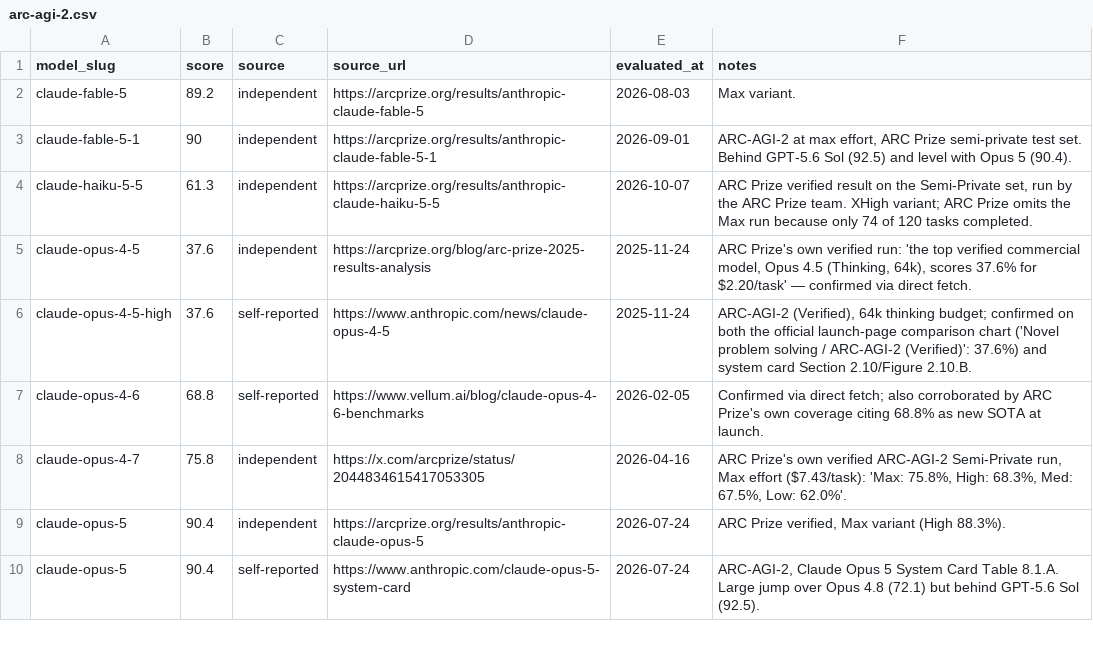
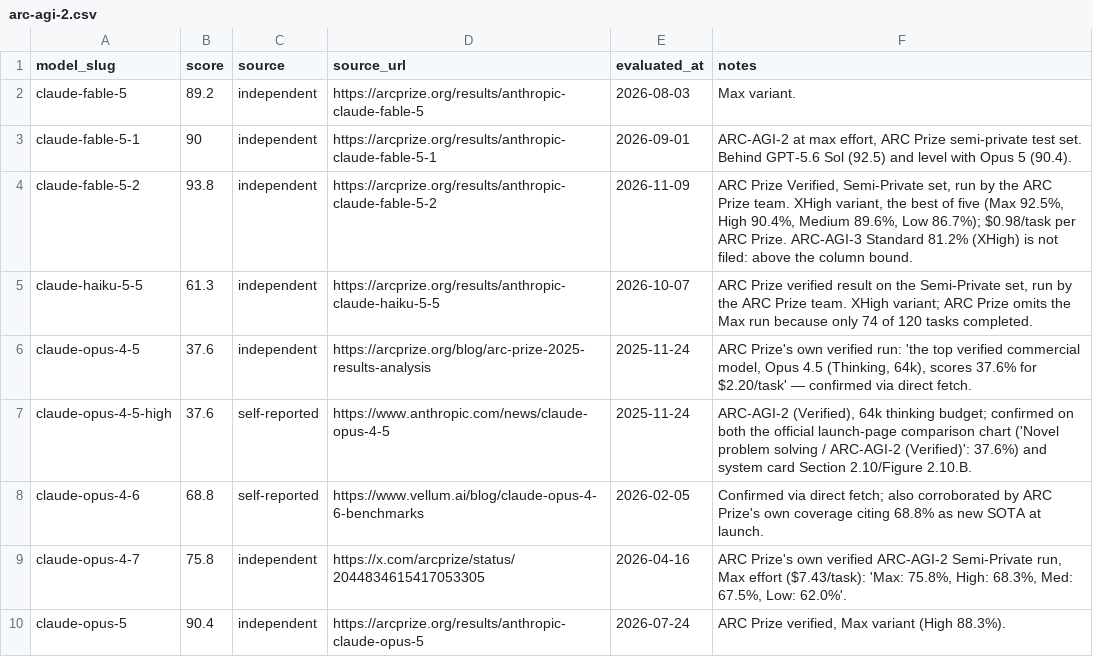
Before and after one commit to punitarani/modelbeats, a CSV file: data/results/arc-agi-2.csv, drawn as a sheet; only a part is shown; the shorter side is filled out with more unchanged rows; the diff names each change by its address in the sheet, - before the commit and + after, or states it on an @@ line.

```diff
--- a/data/results/arc-agi-2.csv
+++ b/data/results/arc-agi-2.csv
+row 4: claude-fable-5-2 | 93.8 | independent | https://arcprize.org/results/anthropic-claude-fable-5-2 | 2026-11-09 | ARC Prize Verified, Semi-Private set, run by the ARC Prize team. XHigh variant, the best of five (Max 92.5%, High 90.4%, Medium 89.6%, Low 86.7%); $0.98/task per ARC Prize. ARC-AGI-3 Standard 81.2% (XHigh) is not filed: above the column bound.
```
Also changed, not shown: data/results/automationbench.csv, data/results/chartography.csv, 23 other files.
